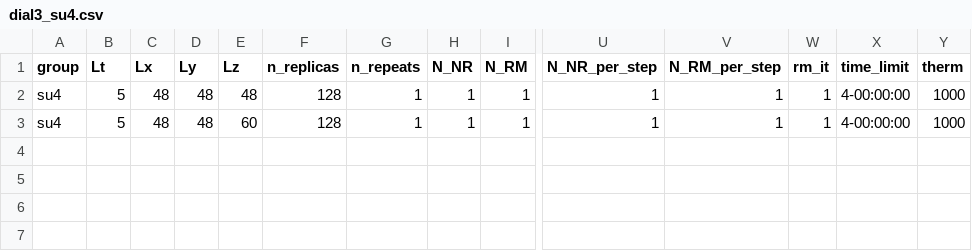
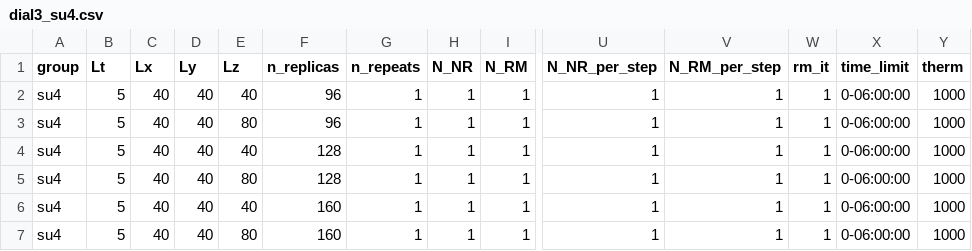
Before and after one commit to fzierler/LLR_HiRep_heatbath_input, a CSV file: input/dial3_su4.csv, drawn as a sheet; only a part is shown, gaps mark what is left out; addresses are those after the commit; rows hold the shown columns only; the diff names each change by its address in the sheet, - before the commit and + after, or states it on an @@ line.

```diff
--- a/input/dial3_su4.csv
+++ b/input/dial3_su4.csv
+row 2: su4 | 5 | 40 | 40 | 40 | 96 | 1 | 1 | 1 | 1 | 1 | 1 | 0-06:00:00 | 1000
+row 3: su4 | 5 | 40 | 40 | 80 | 96 | 1 | 1 | 1 | 1 | 1 | 1 | 0-06:00:00 | 1000
-C4:C5 (Lx): 48
+C4:C5 (Lx): 40
-D4:D5 (Ly): 48
+D4:D5 (Ly): 40
-E4 (Lz): 48
+E4 (Lz): 40
-X4:X5 (time_limit): 4-00:00:00
+X4:X5 (time_limit): 0-06:00:00
-E5 (Lz): 60
+E5 (Lz): 80
+row 6: su4 | 5 | 40 | 40 | 40 | 160 | 1 | 1 | 1 | 1 | 1 | 1 | 0-06:00:00 | 1000
+row 7: su4 | 5 | 40 | 40 | 80 | 160 | 1 | 1 | 1 | 1 | 1 | 1 | 0-06:00:00 | 1000
```
